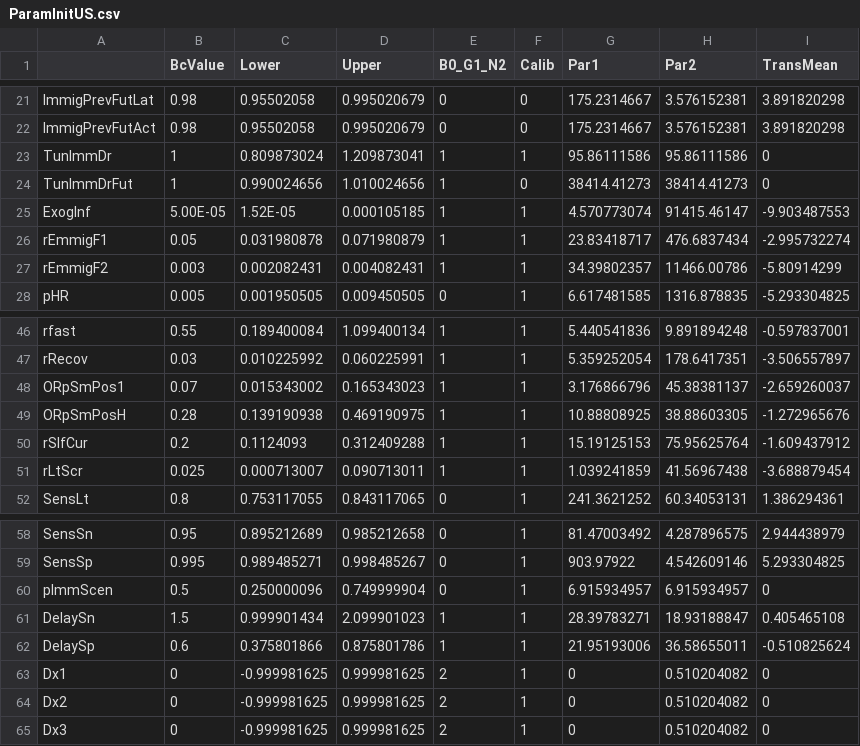
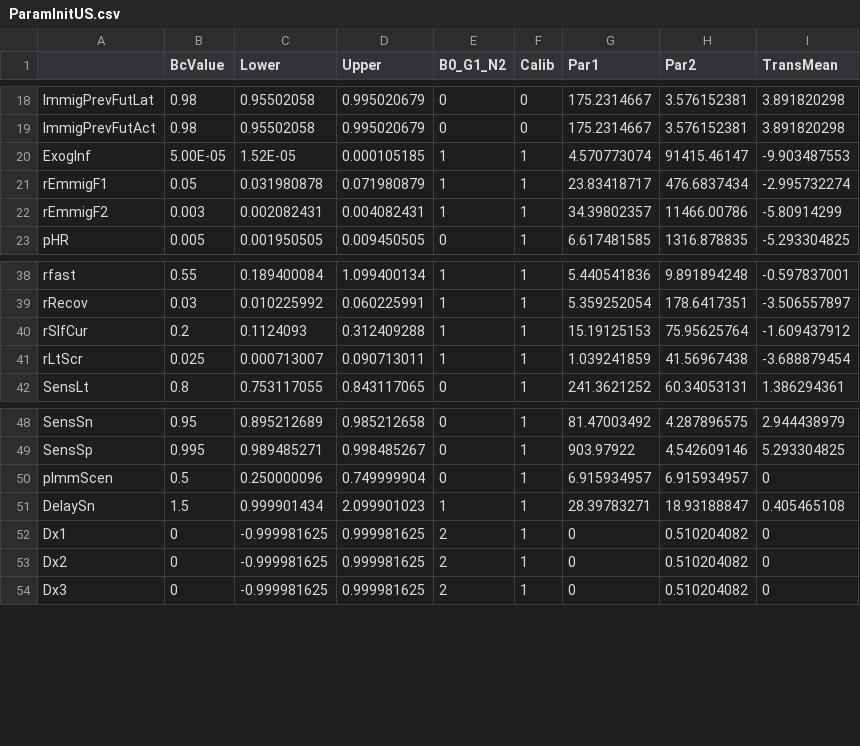
Before and after one commit to PPML/MITUS, a CSV file: inst/extdata/ParamInitUS.csv, drawn as a sheet; only a part is shown, gaps mark what is left out; the diff covers the shown part only.

```diff
--- a/inst/extdata/ParamInitUS.csv
+++ b/inst/extdata/ParamInitUS.csv
@@ -22,4 +19,2 @@ ImmigPrevFutLat,0.98,0.95502058,0.995020679,0,0,175.2314667,3.576152381,3.891820
 ImmigPrevFutAct,0.98,0.95502058,0.995020679,0,0,175.2314667,3.576152381,3.891820298
-TunImmDr,1,0.809873024,1.209873041,1,1,95.86111586,95.86111586,0
-TunImmDrFut,1,0.990024656,1.010024656,1,0,38414.41273,38414.41273,0
 ExogInf,5.00E-05,1.52E-05,0.000105185,1,1,4.570773074,91415.46147,-9.903487553
@@ -47,4 +39,2 @@ rfast,0.55,0.189400084,1.099400134,1,1,5.440541836,9.891894248,-0.597837001
 rRecov,0.03,0.010225992,0.060225991,1,1,5.359252054,178.6417351,-3.506557897
-ORpSmPos1,0.07,0.015343002,0.165343023,1,1,3.176866796,45.38381137,-2.659260037
-ORpSmPosH,0.28,0.139190938,0.469190975,1,1,10.88808925,38.88603305,-1.272965676
 rSlfCur,0.2,0.1124093,0.312409288,1,1,15.19125153,75.95625764,-1.609437912
@@ -61,3 +51,2 @@ pImmScen,0.5,0.250000096,0.749999904,0,1,6.915934957,6.915934957,0
 DelaySn,1.5,0.999901434,2.099901023,1,1,28.39783271,18.93188847,0.405465108
-DelaySp,0.6,0.375801866,0.875801786,1,1,21.95193006,36.58655011,-0.510825624
 Dx1,0,-0.999981625,0.999981625,2,1,0,0.510204082,0
```
Also changed, not shown: 10 removed rows elsewhere in this file, 4 other files.
